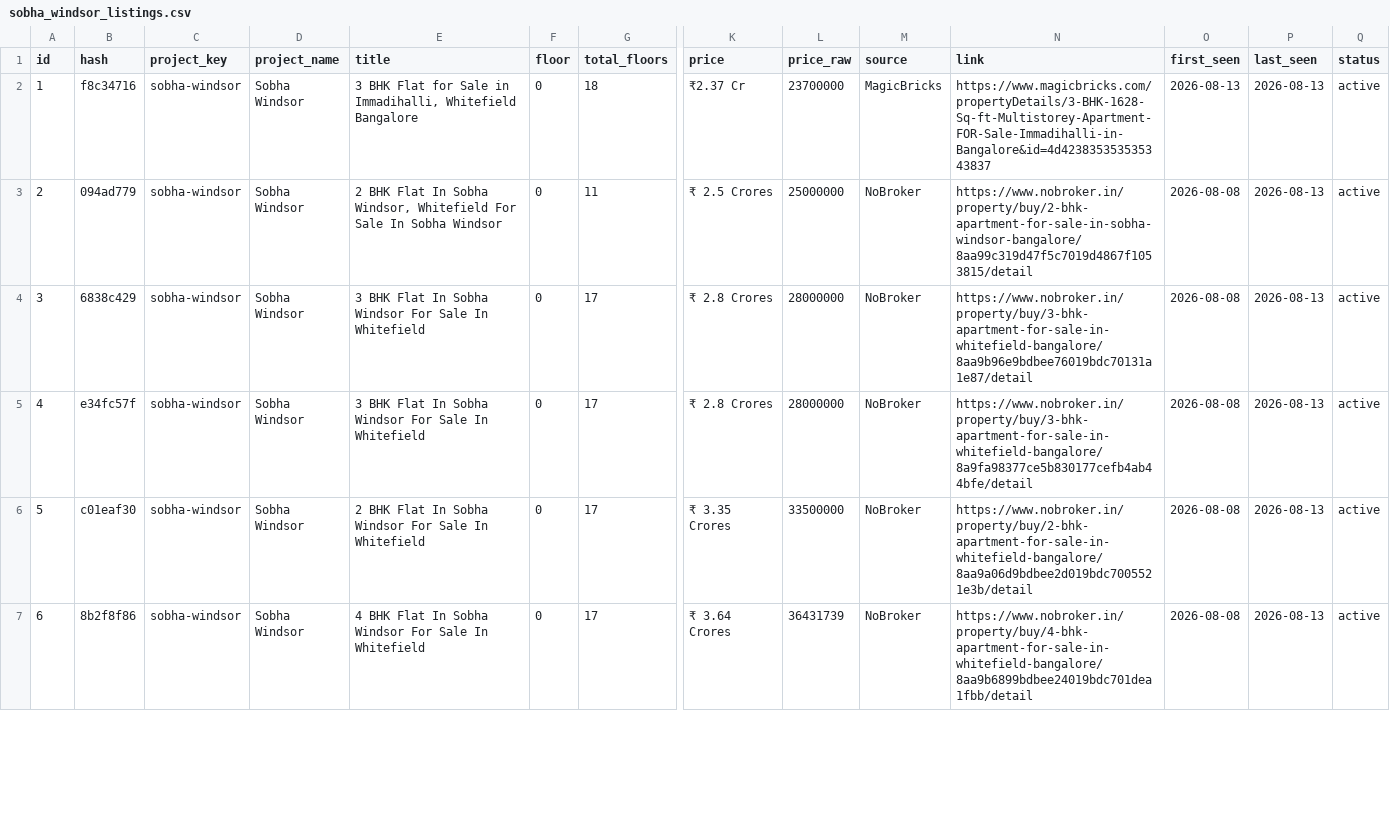
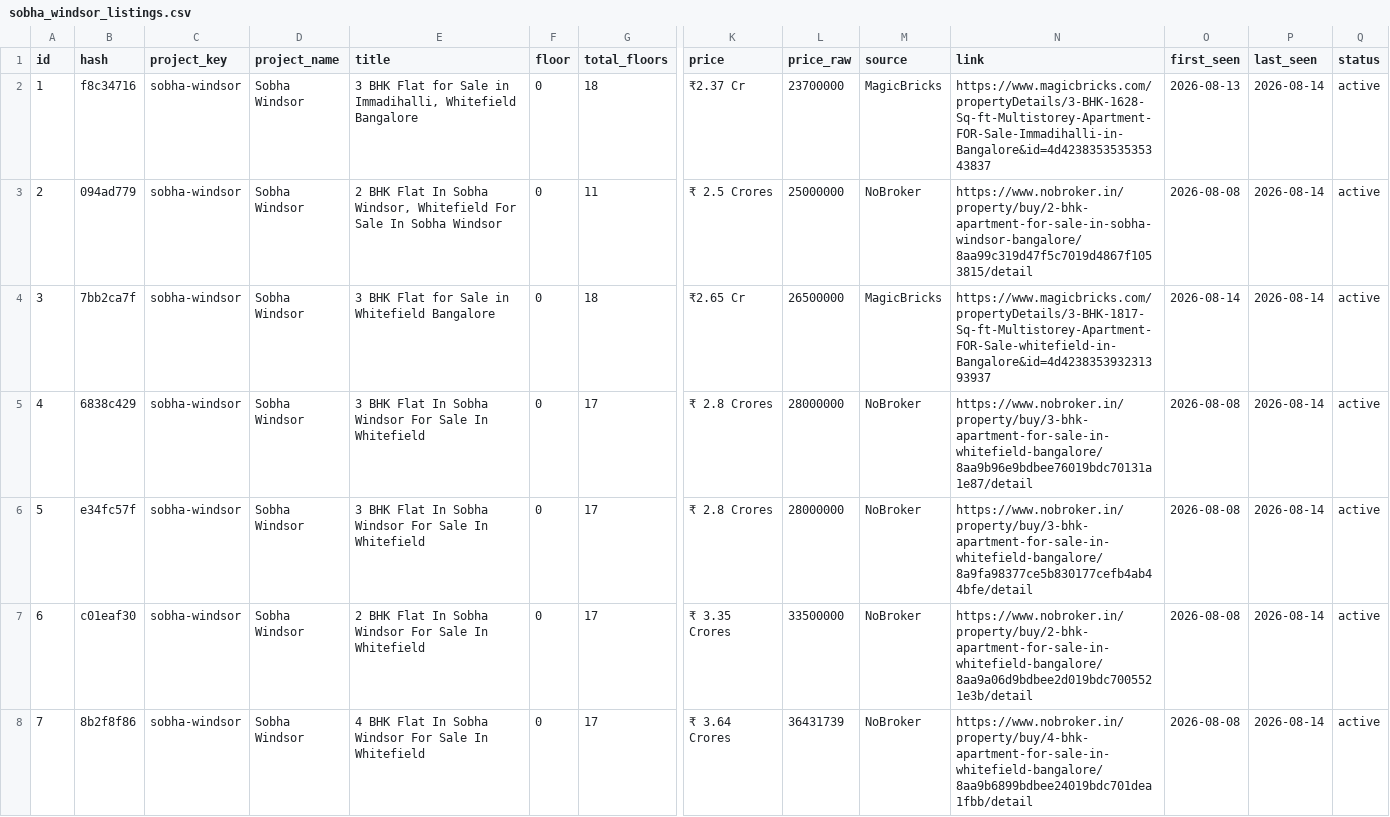
Before and after one commit to indianquant/sobha-neopolis-tracker, a CSV file: data/sobha_windsor_listings.csv, drawn as a sheet; only a part is shown, gaps mark what is left out; addresses are those after the commit; rows hold the shown columns only; the diff covers the shown part only; the diff names each change by its address in the sheet, - before the commit and + after, or states it on an @@ line.

```diff
--- a/data/sobha_windsor_listings.csv
+++ b/data/sobha_windsor_listings.csv
-P2:P3 (last_seen): 2026-08-13
+P2:P3 (last_seen): 2026-08-14
+row 4: 3 | 7bb2ca7f | sobha-windsor | Sobha Windsor | 3 BHK Flat for Sale in Whitefield Bangalore | 0 | 18 | ₹2.65 Cr | 26500000 | MagicBricks | https://www.magicbricks.com/propertyDetails/3-BHK-1817-Sq-ft-Multistorey-Apartment-FOR-Sale-whitefield-in-Bangalore&id=4d423835393231393937 | 2026-08-14 | 2026-08-14 | active
@@ column A (id) renumbered from row 5 down @@
-P5:P8 (last_seen): 2026-08-13
+P5:P8 (last_seen): 2026-08-14
```
Also changed, not shown: 3 added rows and 17 edited cells elsewhere in this file, data/sobha_neopolis_listings.csv, data/sobha_royal_pavilion_listings.csv, 13 other files.
